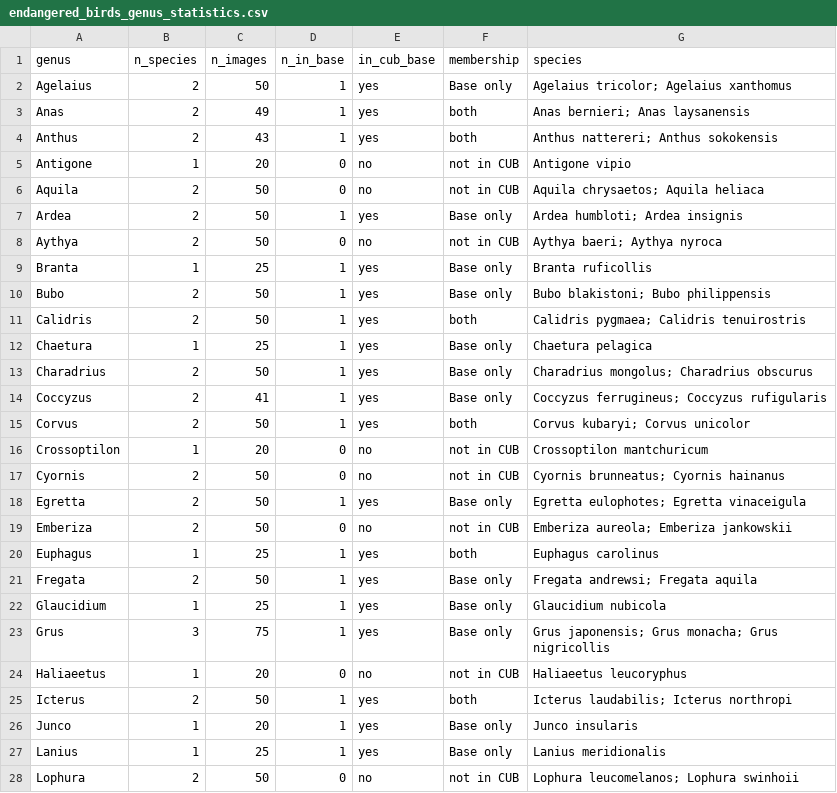
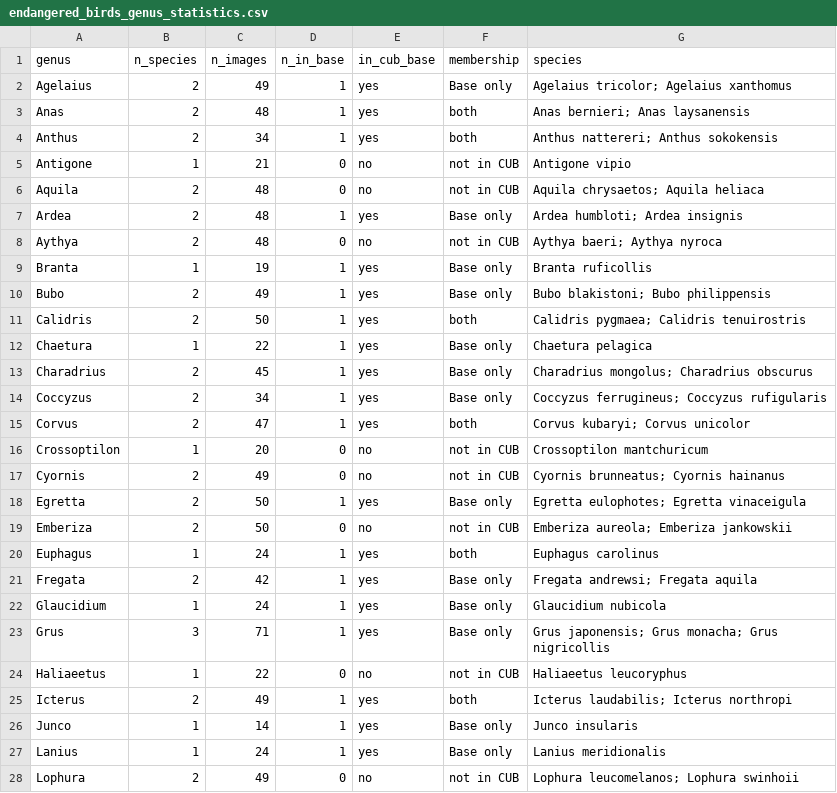
Before and after one commit to chkka1/endangered-bird-fewshot, a CSV file: dataset/endangered_birds/endangered_birds_genus_statistics.csv, drawn as a sheet; only a part is shown; the diff covers the shown part only.

```diff
--- a/dataset/endangered_birds/endangered_birds_genus_statistics.csv
+++ b/dataset/endangered_birds/endangered_birds_genus_statistics.csv
@@ -1,28 +1,28 @@
 genus,n_species,n_images,n_in_base,in_cub_base,membership,species
-Agelaius,2,50,1,yes,Base only,Agelaius tricolor; Agelaius xanthomus
-Anas,2,49,1,yes,both,Anas bernieri; Anas laysanensis
-Anthus,2,43,1,yes,both,Anthus nattereri; Anthus sokokensis
-Antigone,1,20,0,no,not in CUB,Antigone vipio
-Aquila,2,50,0,no,not in CUB,Aquila chrysaetos; Aquila heliaca
-Ardea,2,50,1,yes,Base only,Ardea humbloti; Ardea insignis
-Aythya,2,50,0,no,not in CUB,Aythya baeri; Aythya nyroca
-Branta,1,25,1,yes,Base only,Branta ruficollis
-Bubo,2,50,1,yes,Base only,Bubo blakistoni; Bubo philippensis
+Agelaius,2,49,1,yes,Base only,Agelaius tricolor; Agelaius xanthomus
+Anas,2,48,1,yes,both,Anas bernieri; Anas laysanensis
+Anthus,2,34,1,yes,both,Anthus nattereri; Anthus sokokensis
+Antigone,1,21,0,no,not in CUB,Antigone vipio
+Aquila,2,48,0,no,not in CUB,Aquila chrysaetos; Aquila heliaca
+Ardea,2,48,1,yes,Base only,Ardea humbloti; Ardea insignis
+Aythya,2,48,0,no,not in CUB,Aythya baeri; Aythya nyroca
+Branta,1,19,1,yes,Base only,Branta ruficollis
+Bubo,2,49,1,yes,Base only,Bubo blakistoni; Bubo philippensis
 Calidris,2,50,1,yes,both,Calidris pygmaea; Calidris tenuirostris
-Chaetura,1,25,1,yes,Base only,Chaetura pelagica
-Charadrius,2,50,1,yes,Base only,Charadrius mongolus; Charadrius obscurus
-Coccyzus,2,41,1,yes,Base only,Coccyzus ferrugineus; Coccyzus rufigularis
-Corvus,2,50,1,yes,both,Corvus kubaryi; Corvus unicolor
+Chaetura,1,22,1,yes,Base only,Chaetura pelagica
+Charadrius,2,45,1,yes,Base only,Charadrius mongolus; Charadrius obscurus
+Coccyzus,2,34,1,yes,Base only,Coccyzus ferrugineus; Coccyzus rufigularis
+Corvus,2,47,1,yes,both,Corvus kubaryi; Corvus unicolor
 Crossoptilon,1,20,0,no,not in CUB,Crossoptilon mantchuricum
-Cyornis,2,50,0,no,not in CUB,Cyornis brunneatus; Cyornis hainanus
+Cyornis,2,49,0,no,not in CUB,Cyornis brunneatus; Cyornis hainanus
 Egretta,2,50,1,yes,Base only,Egretta eulophotes; Egretta vinaceigula
 Emberiza,2,50,0,no,not in CUB,Emberiza aureola; Emberiza jankowskii
-Euphagus,1,25,1,yes,both,Euphagus carolinus
-Fregata,2,50,1,yes,Base only,Fregata andrewsi; Fregata aquila
-Glaucidium,1,25,1,yes,Base only,Glaucidium nubicola
-Grus,3,75,1,yes,Base only,Grus japonensis; Grus monacha; Grus nigricollis
-Haliaeetus,1,20,0,no,not in CUB,Haliaeetus leucoryphus
-Icterus,2,50,1,yes,both,Icterus laudabilis; Icterus northropi
-Junco,1,20,1,yes,Base only,Junco insularis
-Lanius,1,25,1,yes,Base only,Lanius meridionalis
-Lophura,2,50,0,no,not in CUB,Lophura leucomelanos; Lophura swinhoii
+Euphagus,1,24,1,yes,both,Euphagus carolinus
+Fregata,2,42,1,yes,Base only,Fregata andrewsi; Fregata aquila
+Glaucidium,1,24,1,yes,Base only,Glaucidium nubicola
+Grus,3,71,1,yes,Base only,Grus japonensis; Grus monacha; Grus nigricollis
+Haliaeetus,1,22,0,no,not in CUB,Haliaeetus leucoryphus
+Icterus,2,49,1,yes,both,Icterus laudabilis; Icterus northropi
+Junco,1,14,1,yes,Base only,Junco insularis
+Lanius,1,24,1,yes,Base only,Lanius meridionalis
+Lophura,2,49,0,no,not in CUB,Lophura leucomelanos; Lophura swinhoii
```
Also changed, not shown: 14 edited cells elsewhere in this file, dataset/endangered_birds/species_table.csv, 5 other files.
